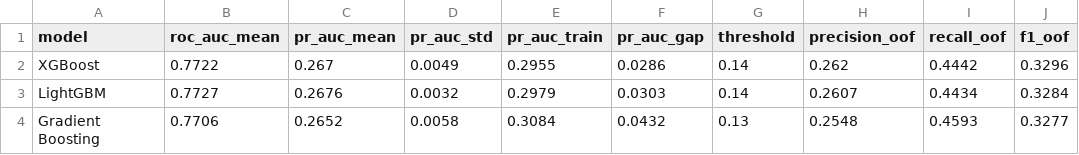
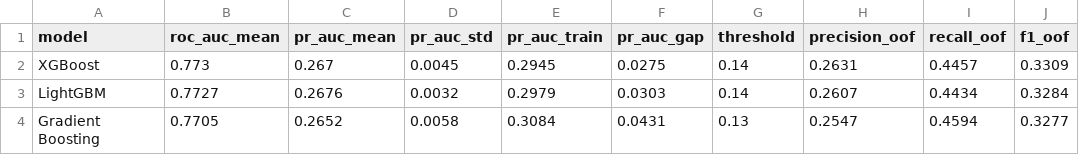
Before and after one commit to biaag10/machine_learning_projects, a CSV file: olist/reports/cv_results.csv, drawn as a sheet.

```diff
--- a/olist/reports/cv_results.csv
+++ b/olist/reports/cv_results.csv
@@ -1,4 +1,4 @@
 model,roc_auc_mean,pr_auc_mean,pr_auc_std,pr_auc_train,pr_auc_gap,threshold,precision_oof,recall_oof,f1_oof
-XGBoost,0.7722,0.267,0.0049,0.2955,0.0286,0.14,0.262,0.4442,0.3296
+XGBoost,0.773,0.267,0.0045,0.2945,0.0275,0.14,0.2631,0.4457,0.3309
 LightGBM,0.7727,0.2676,0.0032,0.2979,0.0303,0.14,0.2607,0.4434,0.3284
-Gradient Boosting,0.7706,0.2652,0.0058,0.3084,0.0432,0.13,0.2548,0.4593,0.3277
+Gradient Boosting,0.7705,0.2652,0.0058,0.3084,0.0431,0.13,0.2547,0.4594,0.3277
```
Also changed, not shown: olist/models/open_orders_predictions.csv, 15 other files.
